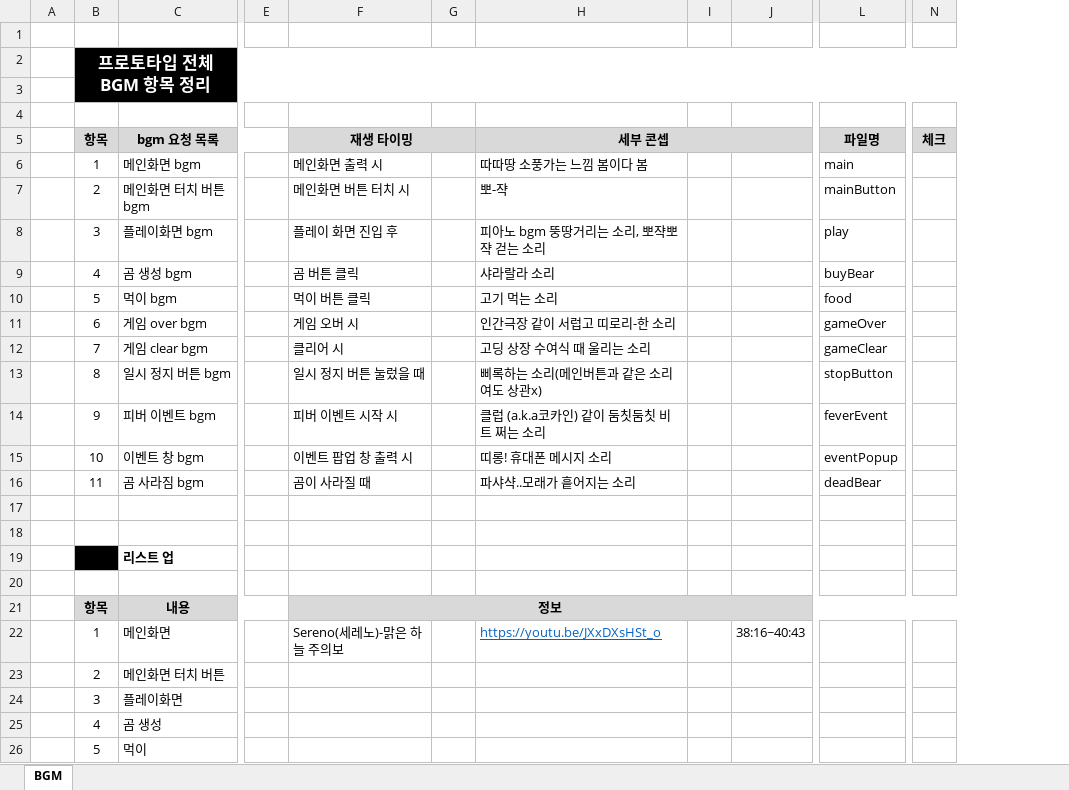
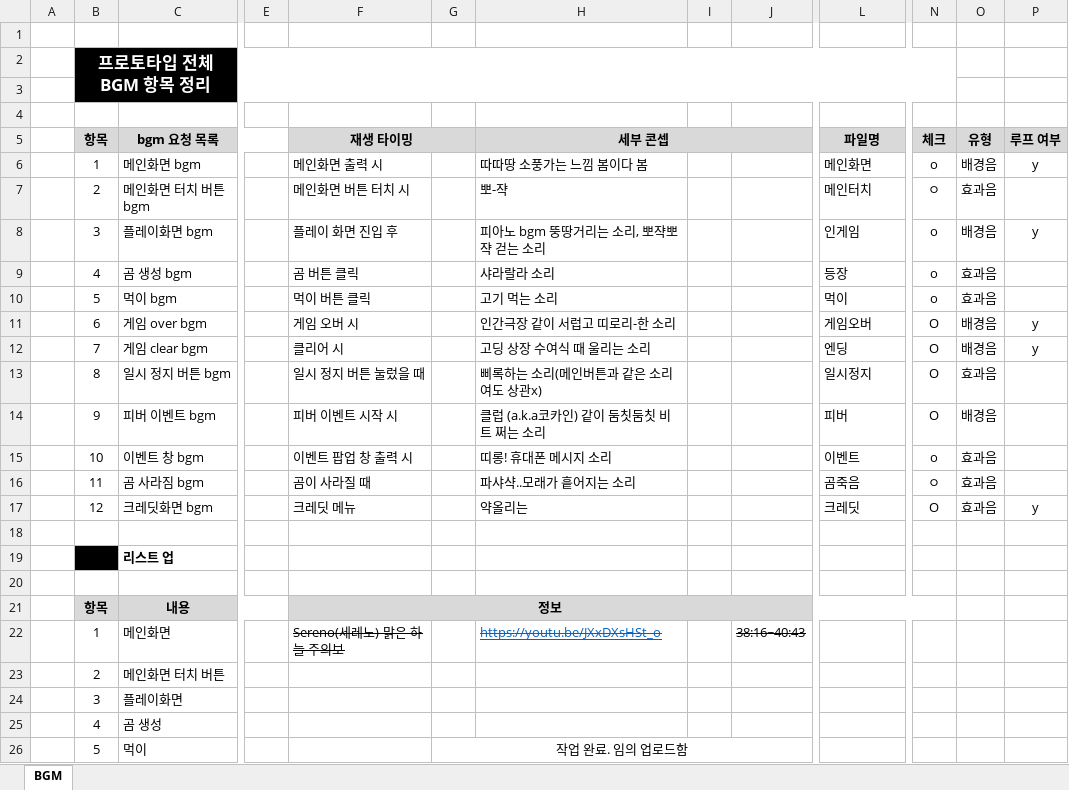
Before and after one commit to Kjaeseong/MiniProjectDocu, an Excel workbook: 기획서/프로토타입_bgm 기획서_v.01.xlsx, sheet BGM, drawn as a sheet; only a part is shown, gaps mark what is left out; values as stored, in another font and other column widths than the file's, no borders; removed rows and columns are numbered as before the commit, all else as after; rows hold the shown columns only; the diff names each change by its address in the sheet, - before the commit and + after, or states it on an @@ line.

```diff
--- a/기획서/프로토타입_bgm 기획서_v.01.xlsx (sheet BGM)
+++ b/기획서/프로토타입_bgm 기획서_v.01.xlsx (sheet BGM)
-column G, empty
+column G, row 26: 작업 완료. 임의 업로드함
+column O (유형), rows 6-17: 배경음 | 효과음 | 배경음 | 효과음 | 효과음 | 배경음 | 배경음 | 효과음 | 배경음 | 효과음 | 효과음 | 효과음
+column P (루프 여부), rows 6-17: y |  | y |  |  | y | y |  |  |  |  | y
-L6 (파일명): main
+L6 (파일명): 메인화면
-N6 (체크): (empty)
+N6 (체크): o
-L7 (파일명): mainButton
+L7 (파일명): 메인터치
-N7 (체크): (empty)
+N7 (체크): ㅇ
-L8 (파일명): play
+L8 (파일명): 인게임
-N8:N10 (체크): (empty)
+N8:N10 (체크): o
-L9 (파일명): buyBear
+L9 (파일명): 등장
-L10 (파일명): food
+L10 (파일명): 먹이
-L11 (파일명): gameOver
+L11 (파일명): 게임오버
-N11:N14 (체크): (empty)
+N11:N14 (체크): O
-L12 (파일명): gameClear
+L12 (파일명): 엔딩
-L13 (파일명): stopButton
+L13 (파일명): 일시정지
-L14 (파일명): feverEvent
+L14 (파일명): 피버
-L15 (파일명): eventPopup
+L15 (파일명): 이벤트
-N15 (체크): (empty)
+N15 (체크): o
-L16 (파일명): deadBear
+L16 (파일명): 곰죽음
-N16 (체크): (empty)
+N16 (체크): ㅇ
-row 17: (empty)
+row 17:  | 12 | 크레딧화면 bgm |  | 크레딧 메뉴 |  | 약올리는 |  |  | 크레딧 | O | 효과음 | y
-F22 strikethrough: off
+F22 strikethrough: on
-H22 strikethrough: off
+H22 strikethrough: on
-J22 strikethrough: off
+J22 strikethrough: on
```
Also changed, not shown: 15 other files.
